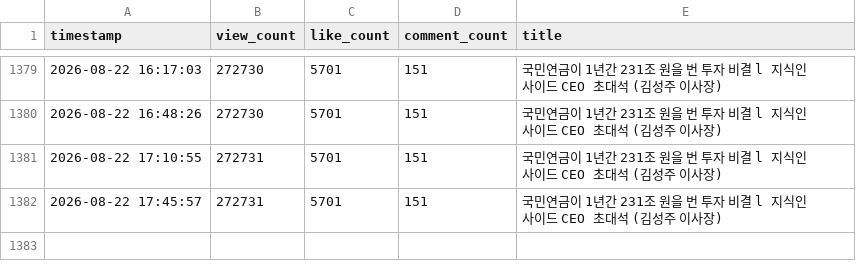
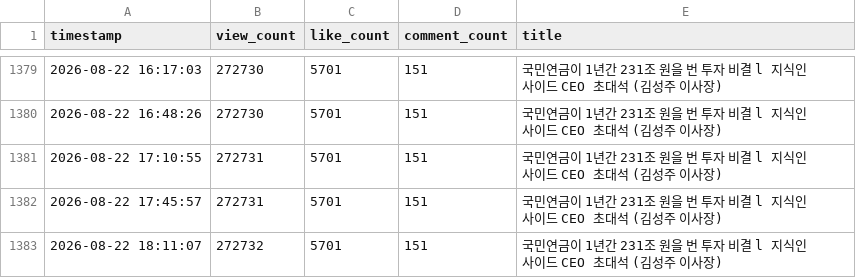
Before and after one commit to ttjkim/youtube-comment-monitoring, a CSV file: video_stats_20260527.csv, drawn as a sheet; only a part is shown, gaps mark what is left out.

```diff
--- a/video_stats_20260527.csv
+++ b/video_stats_20260527.csv
@@ -1382 +1382,2 @@ timestamp,view_count,like_count,comment_count,title
 2026-08-22 17:45:57,272731,5701,151,국민연금이 1년간 231조 원을 번 투자 비결 l 지식인사이드 CEO 초대석 (김성주 이사장)
+2026-08-22 18:11:07,272732,5701,151,국민연금이 1년간 231조 원을 번 투자 비결 l 지식인사이드 CEO 초대석 (김성주 이사장)
```
Also changed, not shown: video_stats_20260214.csv, video_stats_20260220.csv, 1 other file.
